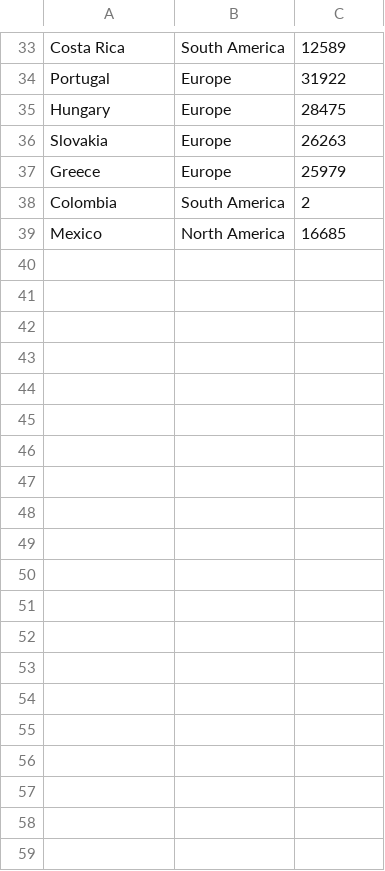
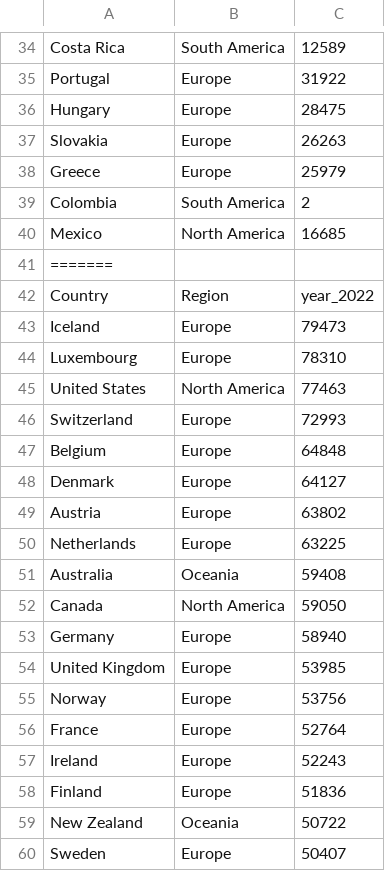
Before and after one commit to nogibjj/Jaxon-Yue-Individual-Project-3, a CSV file: dataset/Development of Average Annual Wages_2.csv, drawn as a sheet; only a part is shown, gaps mark what is left out; the diff covers the shown part only; the diff names each change by its address in the sheet, - before the commit and + after, or states it on an @@ line.

```diff
--- a/dataset/Development of Average Annual Wages_2.csv
+++ b/dataset/Development of Average Annual Wages_2.csv
+row 41: =======
+row 42: Country | Region | year_2022
+row 43: Iceland | Europe | 79473
+row 44: Luxembourg | Europe | 78310
+row 45: United States | North America | 77463
+row 46: Switzerland | Europe | 72993
+row 47: Belgium | Europe | 64848
+row 48: Denmark | Europe | 64127
+row 49: Austria | Europe | 63802
+row 50: Netherlands | Europe | 63225
+row 51: Australia | Oceania | 59408
+row 52: Canada | North America | 59050
+row 53: Germany | Europe | 58940
+row 54: United Kingdom | Europe | 53985
+row 55: Norway | Europe | 53756
+row 56: France | Europe | 52764
+row 57: Ireland | Europe | 52243
+row 58: Finland | Europe | 51836
+row 59: New Zealand | Oceania | 50722
+row 60: Sweden | Europe | 50407
```
Also changed, not shown: 22 added rows elsewhere in this file, dataset/Development of Average Annual Wages_1.csv, 6 other files.
